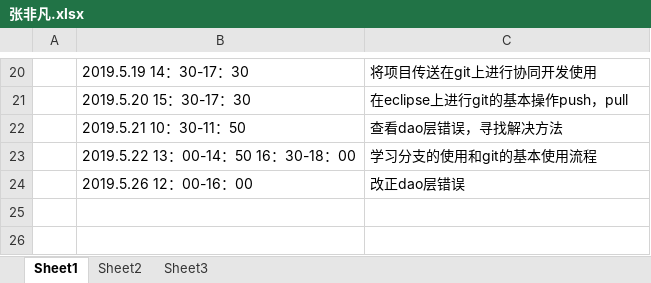
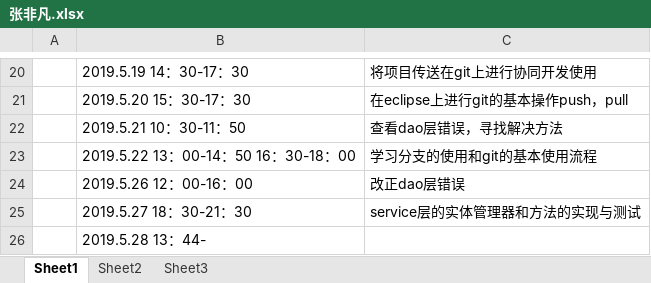
Before and after one commit to 2019226javaee/navigation, an Excel workbook: doc/张非凡.xlsx, sheet Sheet1, drawn as a sheet; only a part is shown, gaps mark what is left out; values as stored, in another font and other column widths than the file's, no borders; the diff names each change by its address in the sheet, - before the commit and + after, or states it on an @@ line.

```diff
--- a/doc/张非凡.xlsx (sheet Sheet1)
+++ b/doc/张非凡.xlsx (sheet Sheet1)
+row 25:  | 2019.5.27 18：30-21：30 | service层的实体管理器和方法的实现与测试
+row 26:  | 2019.5.28 13：44-
```
Also changed, not shown: 4 other files.
